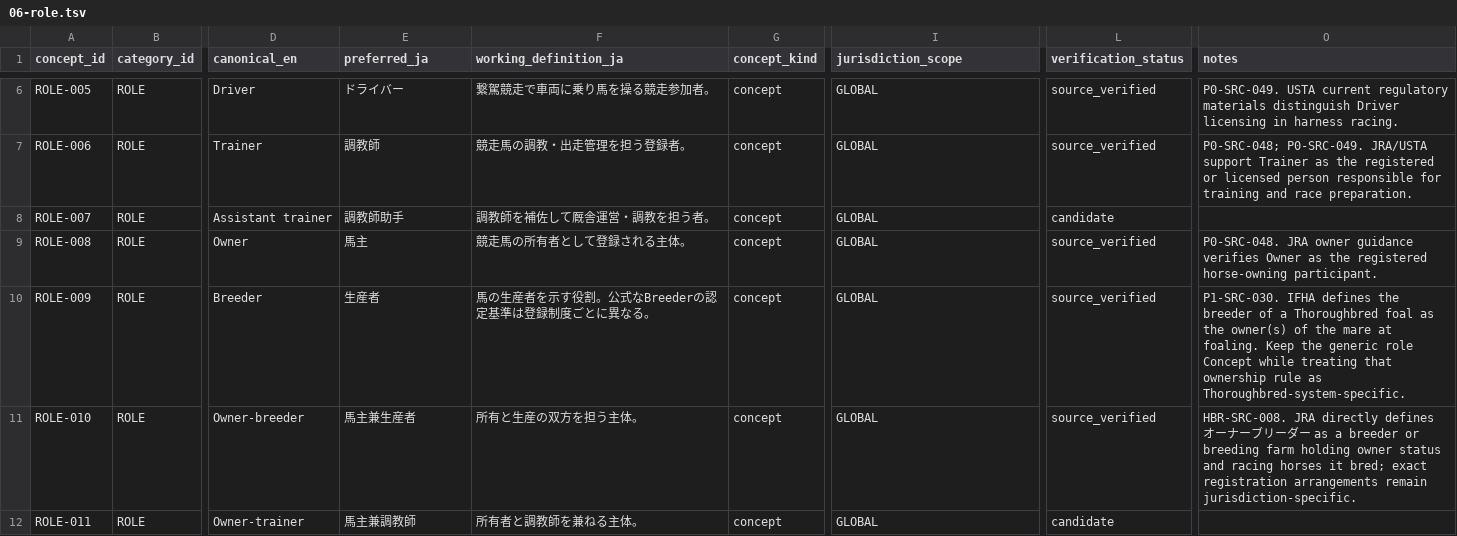
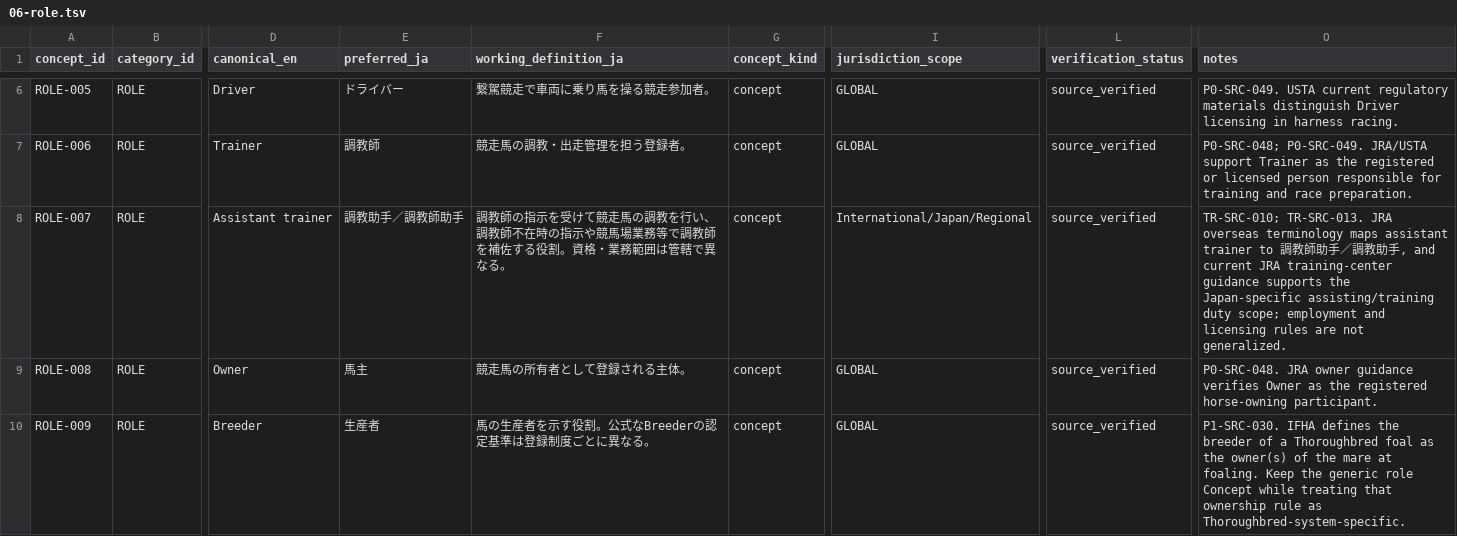
Before and after one commit to badjoke-lab/where-horses-run, a TSV file: data/glossary-master/concepts/06-role.tsv, drawn as a sheet; only a part is shown, gaps mark what is left out; the shorter side is filled out with more unchanged rows; the diff covers the shown part only; the diff names each change by its address in the sheet, - before the commit and + after, or states it on an @@ line.

Commit message:
data: carry targeted residual updates for 06-role.tsv

```diff
--- a/data/glossary-master/concepts/06-role.tsv
+++ b/data/glossary-master/concepts/06-role.tsv
-E8 (preferred_ja): 調教師助手
+E8 (preferred_ja): 調教助手／調教師助手
-F8 (working_definition_ja): 調教師を補佐して厩舎運営・調教を担う者。
+F8 (working_definition_ja): 調教師の指示を受けて競走馬の調教を行い、調教師不在時の指示や競馬場業務等で調教師を補佐する役割。資格・業務範囲は管轄で異なる。
-I8 (jurisdiction_scope): GLOBAL
+I8 (jurisdiction_scope): International/Japan/Regional
-L8 (verification_status): candidate
+L8 (verification_status): source_verified
-O8 (notes): (empty)
+O8 (notes): TR-SRC-010; TR-SRC-013. JRA overseas terminology maps assistant trainer to 調教師助手／調教助手, and current JRA training-center guidance supports the Japan-specific assisting/training duty scope; employment and licensing rules are not generalized.
```
Also changed, not shown: 4 edited cells elsewhere in this file.
